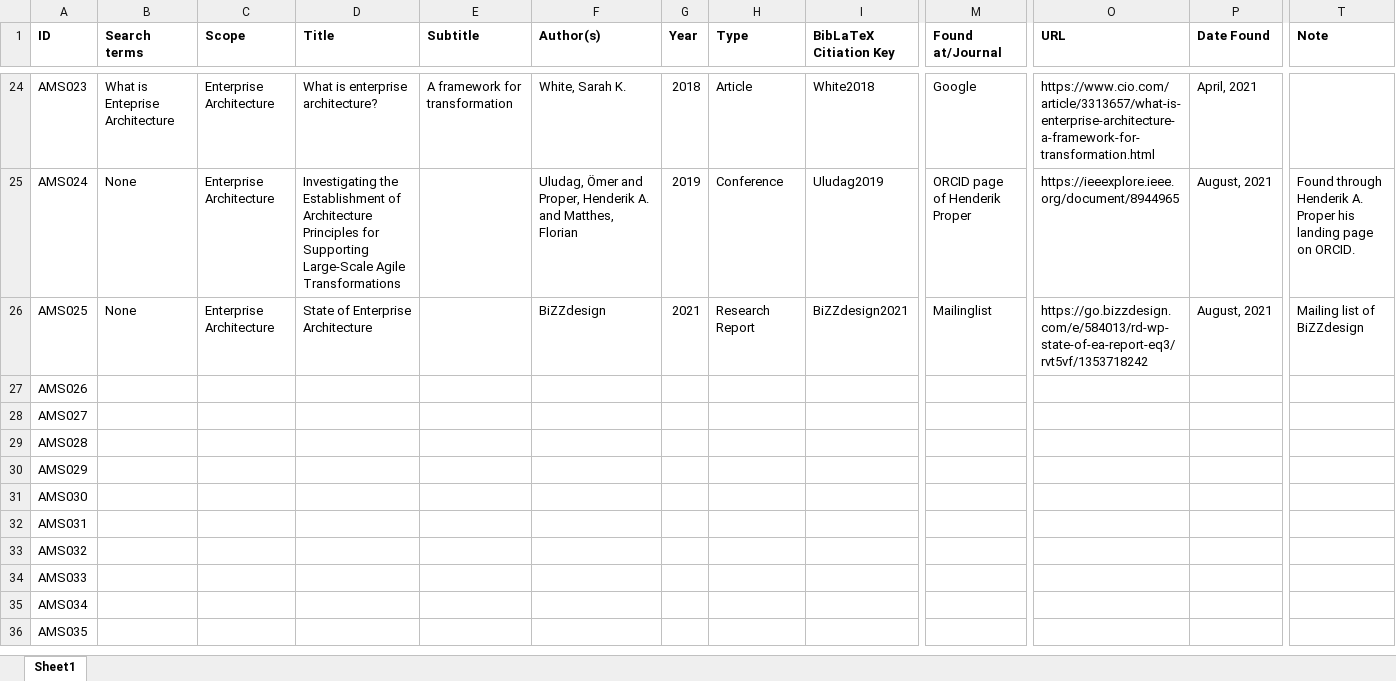
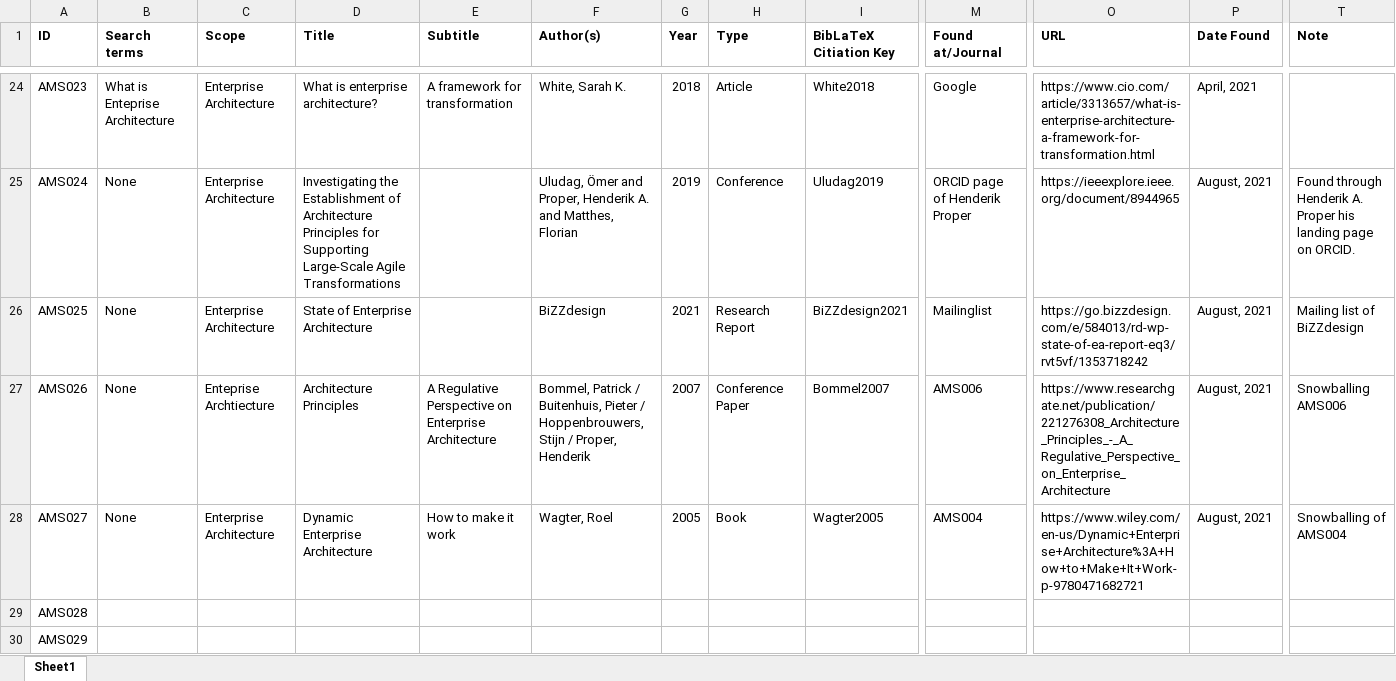
Before and after one commit to JRBliekendaal/master-thesis, an Excel workbook: literature/literature_overview.xlsx, sheet Sheet1, drawn as a sheet; only a part is shown, gaps mark what is left out; the shorter side is filled out with more unchanged rows; values as stored, in another font and other column widths than the file's, no borders; the diff covers the shown part only; the diff names each change by its address in the sheet, - before the commit and + after, or states it on an @@ line.

Commit message:
Literature research 08/11 part 2

```diff
--- a/literature/literature_overview.xlsx (sheet Sheet1)
+++ b/literature/literature_overview.xlsx (sheet Sheet1)
-B27:B28 (Search terms): (empty)
+B27:B28 (Search terms): None
-C27 (Scope): (empty)
+C27 (Scope): Enteprise Archtiecture
-D27 (Title): (empty)
+D27 (Title): Architecture Principles
-E27 (Subtitle): (empty)
+E27 (Subtitle): A Regulative Perspective on Enterprise Architecture
-F27 (Author(s)): (empty)
+F27 (Author(s)): Bommel, Patrick / Buitenhuis, Pieter / Hoppenbrouwers, Stijn / Proper, Henderik
-G27 (Year): (empty)
+G27 (Year): 2007
-H27 (Type): (empty)
+H27 (Type): Conference Paper
-I27 (BibLaTeX Citiation Key): (empty)
+I27 (BibLaTeX Citiation Key): Bommel2007
-M27 (Found at/Journal): (empty)
+M27 (Found at/Journal): AMS006
-O27 (URL): (empty)
+O27 (URL): https://www.researchgate.net/publication/221276308_Architecture_Principles_-_A_Regulative_Perspective_on_Enterprise_Architecture
-P27:P28 (Date Found): (empty)
+P27:P28 (Date Found): August, 2021
-T27 (Note): (empty)
+T27 (Note): Snowballing AMS006
-C28 (Scope): (empty)
+C28 (Scope): Enterprise Architecture
-D28 (Title): (empty)
+D28 (Title): Dynamic Enterprise Architecture
-E28 (Subtitle): (empty)
+E28 (Subtitle): How to make it work
-F28 (Author(s)): (empty)
+F28 (Author(s)): Wagter, Roel
-G28 (Year): (empty)
+G28 (Year): 2005
-H28 (Type): (empty)
+H28 (Type): Book
-I28 (BibLaTeX Citiation Key): (empty)
+I28 (BibLaTeX Citiation Key): Wagter2005
-M28 (Found at/Journal): (empty)
+M28 (Found at/Journal): AMS004
-O28 (URL): (empty)
+O28 (URL): https://www.wiley.com/en-us/Dynamic+Enterprise+Architecture%3A+How+to+Make+It+Work-p-9780471682721
-T28 (Note): (empty)
+T28 (Note): Snowballing of AMS004
```
Also changed, not shown: 1 edited cell elsewhere in this sheet, 3 other files.
